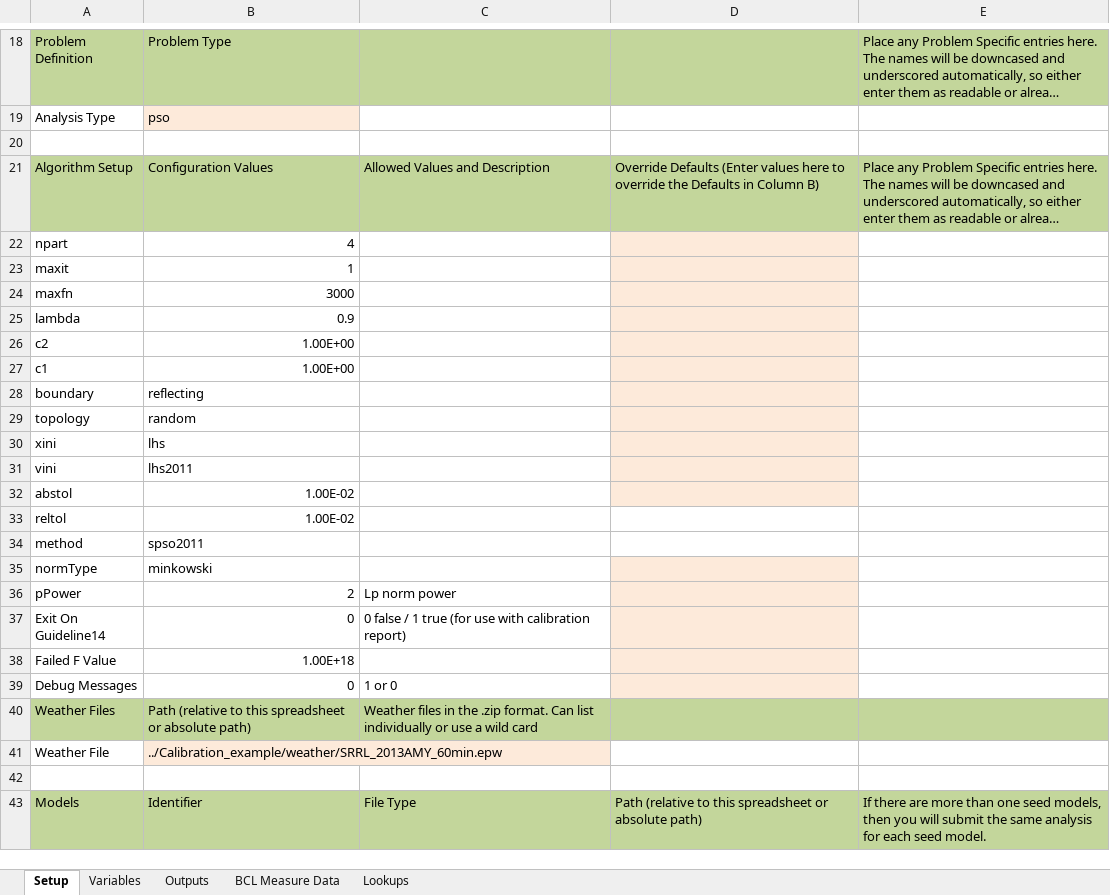
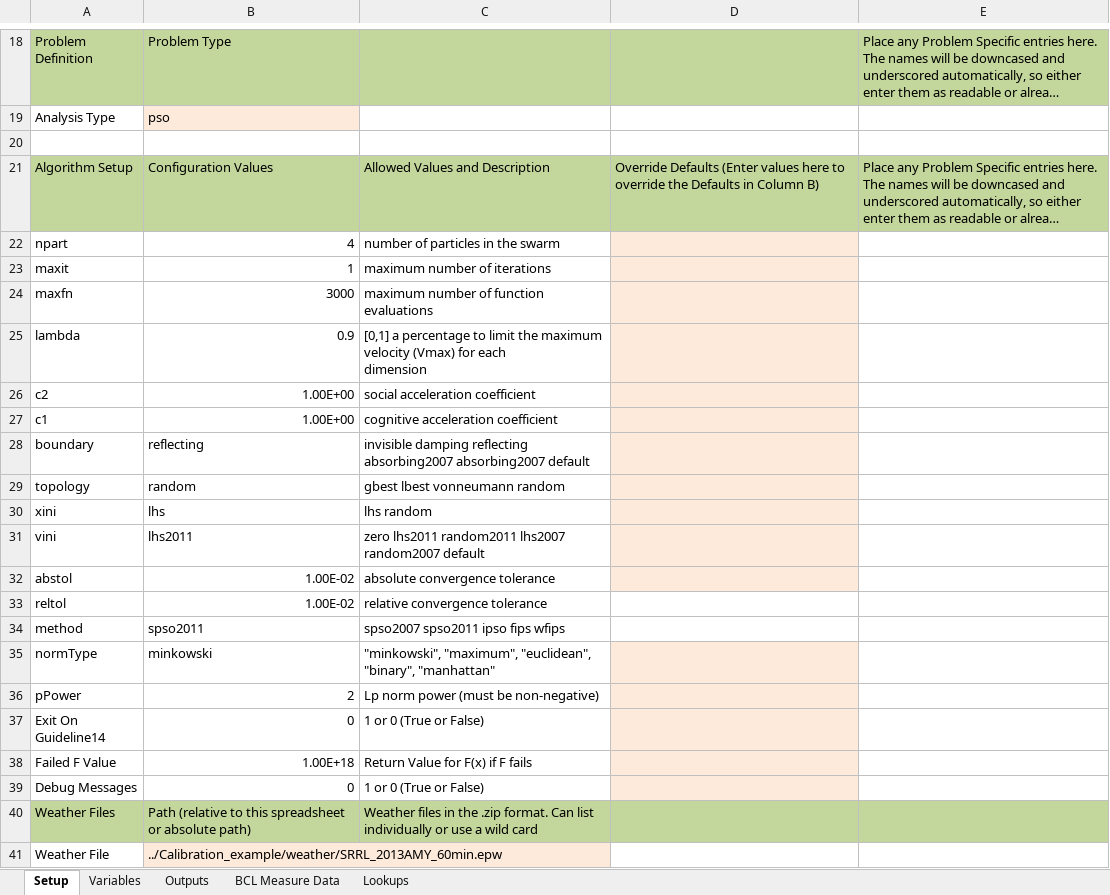
Before and after one commit to NREL/OpenStudio-analysis-spreadsheet, an Excel workbook: projects/SEB_calibration_PSO_2013.xlsx, sheet Setup, drawn as a sheet; only a part is shown, gaps mark what is left out; the shorter side is filled out with more unchanged rows; long unchanged cells end in …; values as stored, in another font and other column widths than the file's, no borders; ↵ is a line break in a cell; the diff names each change by its address in the sheet, - before the commit and + after, or states it on an @@ line.

```diff
--- a/projects/SEB_calibration_PSO_2013.xlsx (sheet Setup)
+++ b/projects/SEB_calibration_PSO_2013.xlsx (sheet Setup)
-C22: (empty)
+C22: number of particles in the swarm
-C23: (empty)
+C23: maximum number of iterations
-C24: (empty)
+C24: maximum number of function evaluations
-C25: (empty)
+C25: [0,1] a percentage to limit the maximum velocity (Vmax) for each ↵ dimension
-C26: (empty)
+C26: social acceleration coefficient
-C27: (empty)
+C27: cognitive acceleration coefficient
-C28: (empty)
+C28: invisible damping reflecting absorbing2007 absorbing2007 default
-C29: (empty)
+C29: gbest lbest vonneumann random
-C30: (empty)
+C30: lhs random
-C31: (empty)
+C31: zero lhs2011 random2011 lhs2007 random2007 default
-C32: (empty)
+C32: absolute convergence tolerance
-C33: (empty)
+C33: relative convergence tolerance
-C34: (empty)
+C34: spso2007 spso2011 ipso fips wfips
-C35: (empty)
+C35: "minkowski", "maximum", "euclidean", "binary", "manhattan"
-C36: Lp norm power
+C36: Lp norm power (must be non-negative)
-C37: 0 false / 1 true (for use with calibration report)
+C37: 1 or 0 (True or False)
-C38: (empty)
+C38: Return Value for F(x) if F fails
-C39: 1 or 0
+C39: 1 or 0 (True or False)
```
Also changed, not shown: projects/SEB_Morris_2013.xlsx, projects/SEB_Sobol_2013.xlsx, 6 other files.
